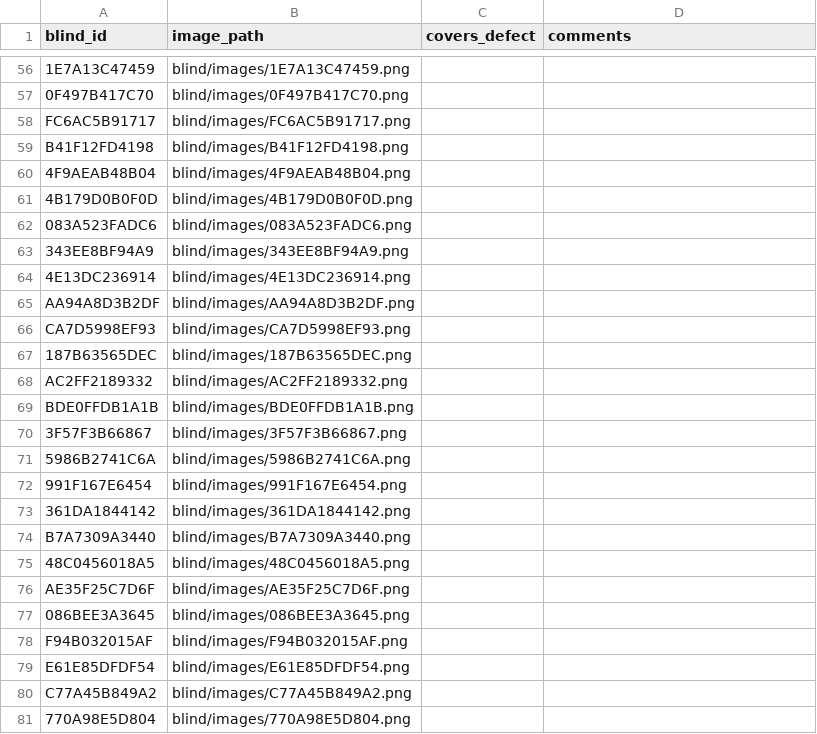
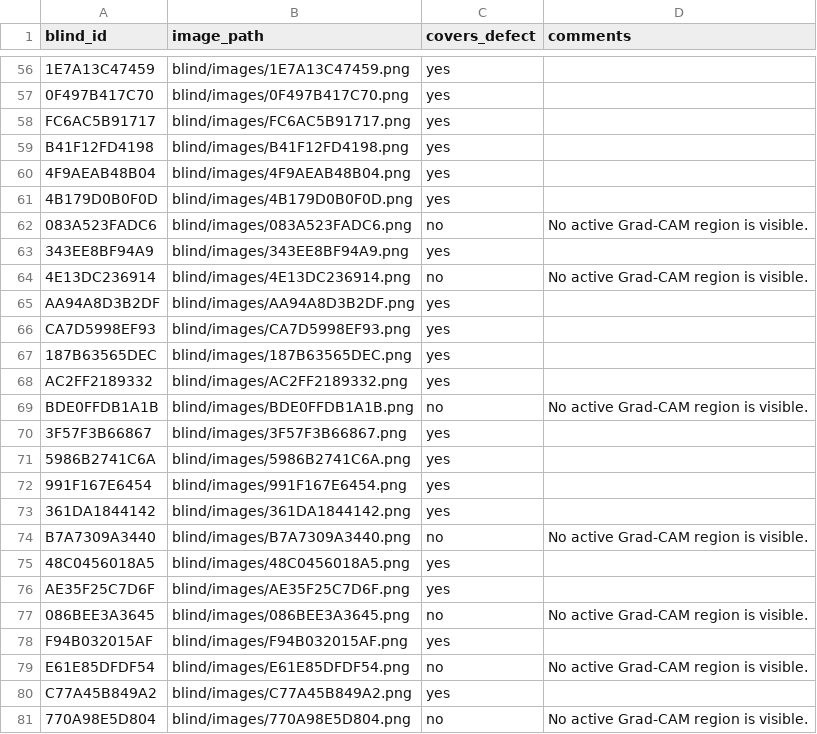
Before and after one commit to Ushaoo/IDAT7215-Final-Project, a CSV file: m5/results/blind/review_M5.csv, drawn as a sheet; only a part is shown, gaps mark what is left out; the diff covers the shown part only; the diff names each change by its address in the sheet, - before the commit and + after, or states it on an @@ line.

Commit message:
Complete blinded M5 Grad-CAM review

```diff
--- a/m5/results/blind/review_M5.csv
+++ b/m5/results/blind/review_M5.csv
-C56:C61 (covers_defect): (empty)
+C56:C61 (covers_defect): yes
-C62 (covers_defect): (empty)
+C62 (covers_defect): no
-D62 (comments): (empty)
+D62 (comments): No active Grad-CAM region is visible.
-C63 (covers_defect): (empty)
+C63 (covers_defect): yes
-C64 (covers_defect): (empty)
+C64 (covers_defect): no
-D64 (comments): (empty)
+D64 (comments): No active Grad-CAM region is visible.
-C65:C68 (covers_defect): (empty)
+C65:C68 (covers_defect): yes
-C69 (covers_defect): (empty)
+C69 (covers_defect): no
-D69 (comments): (empty)
+D69 (comments): No active Grad-CAM region is visible.
-C70:C73 (covers_defect): (empty)
+C70:C73 (covers_defect): yes
-C74 (covers_defect): (empty)
+C74 (covers_defect): no
-D74 (comments): (empty)
+D74 (comments): No active Grad-CAM region is visible.
-C75:C76 (covers_defect): (empty)
+C75:C76 (covers_defect): yes
-C77 (covers_defect): (empty)
+C77 (covers_defect): no
-D77 (comments): (empty)
+D77 (comments): No active Grad-CAM region is visible.
-C78 (covers_defect): (empty)
+C78 (covers_defect): yes
-C79 (covers_defect): (empty)
+C79 (covers_defect): no
-D79 (comments): (empty)
+D79 (comments): No active Grad-CAM region is visible.
-C80 (covers_defect): (empty)
+C80 (covers_defect): yes
-C81 (covers_defect): (empty)
+C81 (covers_defect): no
-D81 (comments): (empty)
+D81 (comments): No active Grad-CAM region is visible.
```
Also changed, not shown: 65 edited cells elsewhere in this file.
